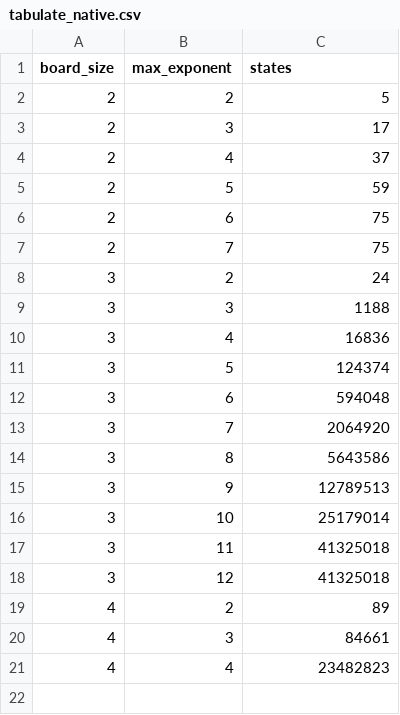
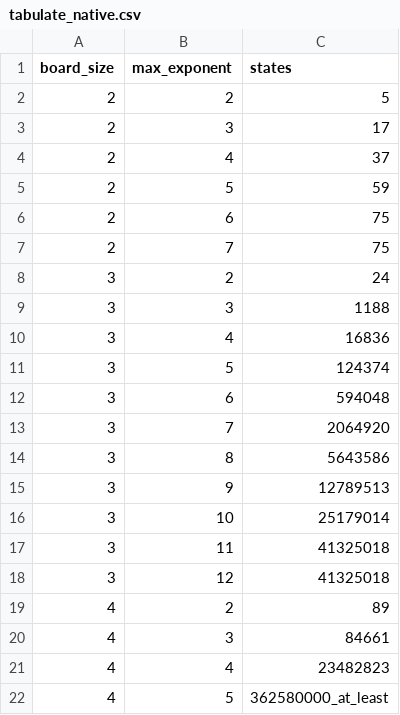
Before and after one commit to jdleesmiller/twenty48, a CSV file: data/tabulate_native.csv, drawn as a sheet; the diff names each change by its address in the sheet, - before the commit and + after, or states it on an @@ line.

```diff
--- a/data/tabulate_native.csv
+++ b/data/tabulate_native.csv
+row 22: 4 | 5 | 362580000_at_least
```
Also changed, not shown: 2 other files.
